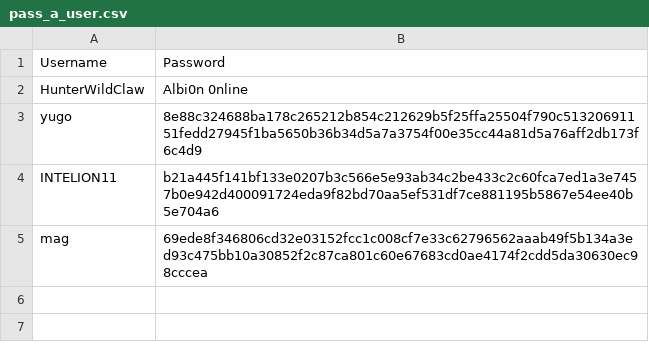
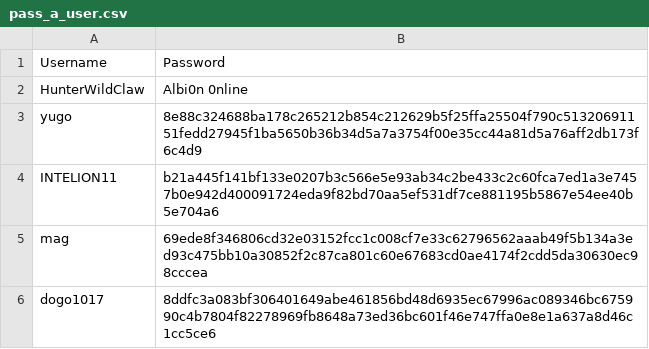
Before and after one commit to jcaps-ops/High-Score-Tracker, a CSV file: Documents/pass_a_user.csv, drawn as a sheet.

```diff
--- a/Documents/pass_a_user.csv
+++ b/Documents/pass_a_user.csv
@@ -5 +5,2 @@ INTELION11,b21a445f141bf133e0207b3c566e5e93ab34c2be433c2c60fca7ed1a3e7457b0e942d
 mag,69ede8f346806cd32e03152fcc1c008cf7e33c62796562aaab49f5b134a3ed93c475bb10a30852f2c87ca801c60e67683cd0ae4174f2cdd5da30630ec98cccea
+dogo1017,8ddfc3a083bf306401649abe461856bd48d6935ec67996ac089346bc675990c4b7804f82278969fb8648a73ed36bc601f46e747ffa0e8e1a637a8d46c1cc5ce6
```
Also changed, not shown: 3 other files.
